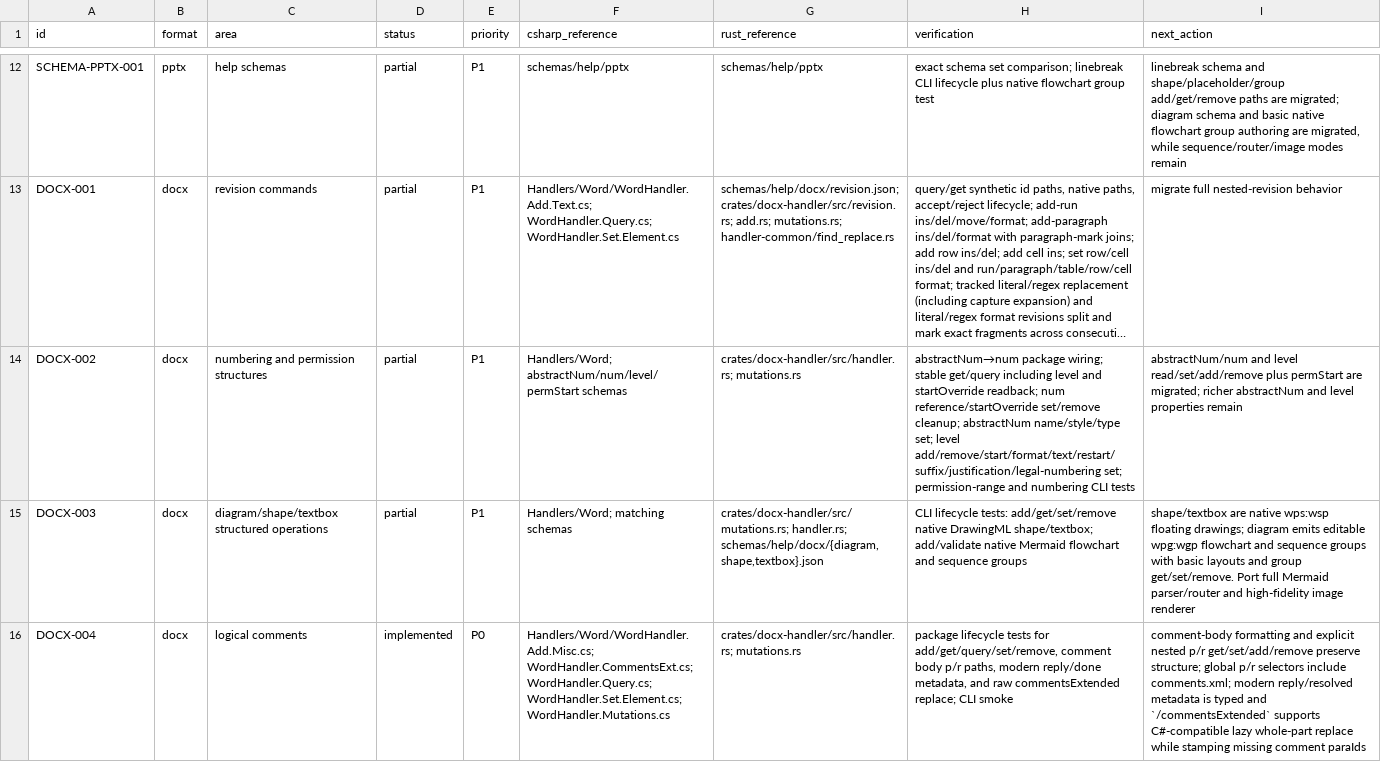
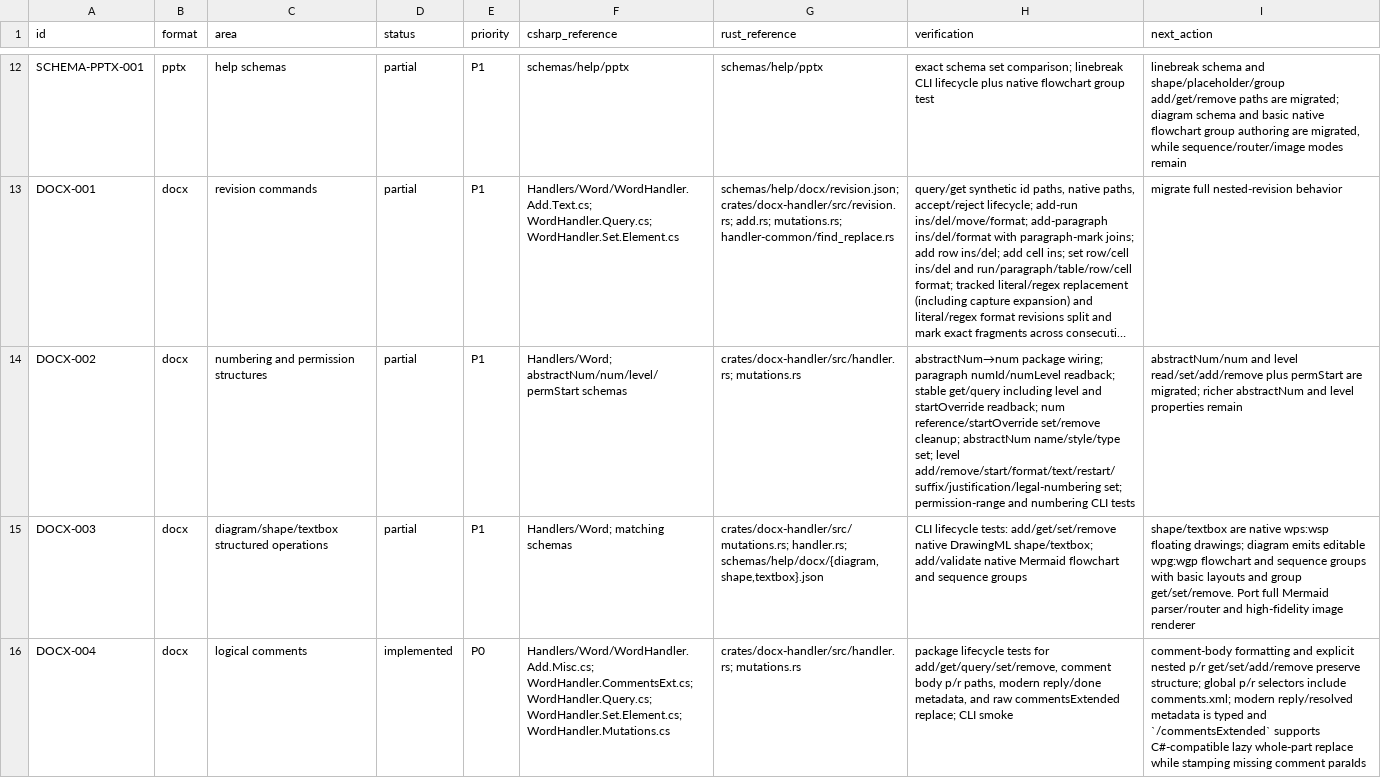
Before and after one commit to RainLib/OfficeCli-rust, a TSV file: docs/csharp-parity/migration-ledger.tsv, drawn as a sheet; only a part is shown, gaps mark what is left out; long unchanged cells end in …; the diff names each change by its address in the sheet, - before the commit and + after, or states it on an @@ line.

Commit message:
feat(docx): expose paragraph numbering readback

```diff
--- a/docs/csharp-parity/migration-ledger.tsv
+++ b/docs/csharp-parity/migration-ledger.tsv
-H14 (verification): …package wiring; stable get/query…
+H14 (verification): …package wiring; paragraph numId/numLevel readback; stable get/query…
```
Also changed, not shown: 2 other files.
